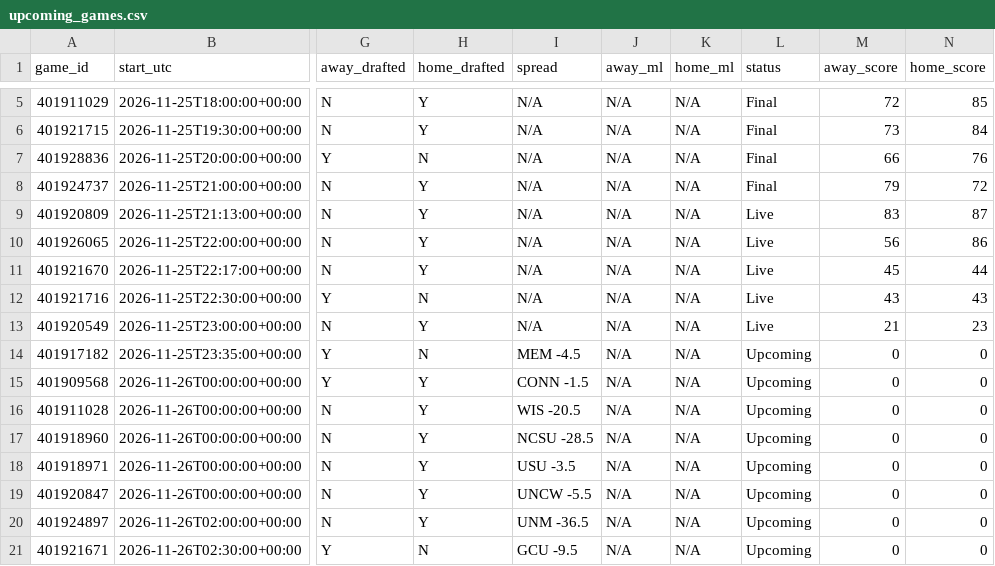
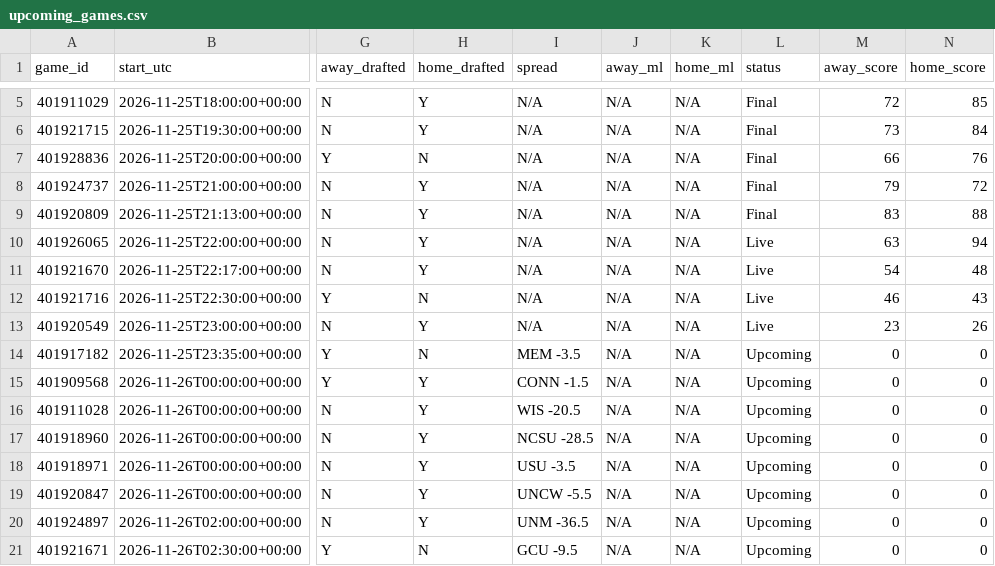
Before and after one commit to tmassa1/cbb-draft-league, a CSV file: data/upcoming_games.csv, drawn as a sheet; only a part is shown, gaps mark what is left out; the diff names each change by its address in the sheet, - before the commit and + after, or states it on an @@ line.

```diff
--- a/data/upcoming_games.csv
+++ b/data/upcoming_games.csv
-L9 (status): Live
+L9 (status): Final
-N9 (home_score): 87
+N9 (home_score): 88
-M10 (away_score): 56
+M10 (away_score): 63
-N10 (home_score): 86
+N10 (home_score): 94
-M11 (away_score): 45
+M11 (away_score): 54
-N11 (home_score): 44
+N11 (home_score): 48
-M12 (away_score): 43
+M12 (away_score): 46
-M13 (away_score): 21
+M13 (away_score): 23
-N13 (home_score): 23
+N13 (home_score): 26
-I14 (spread): MEM -4.5
+I14 (spread): MEM -3.5
```
Also changed, not shown: data/games_live.csv.
